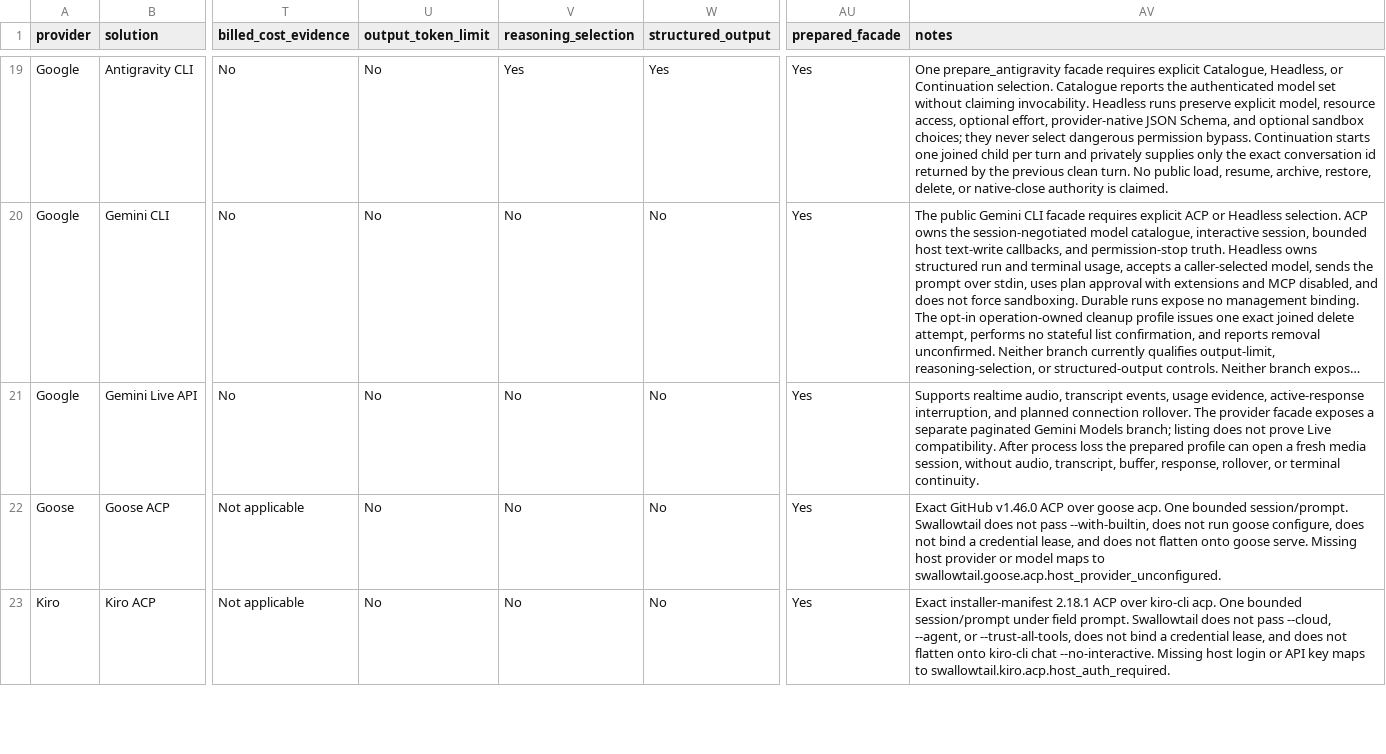
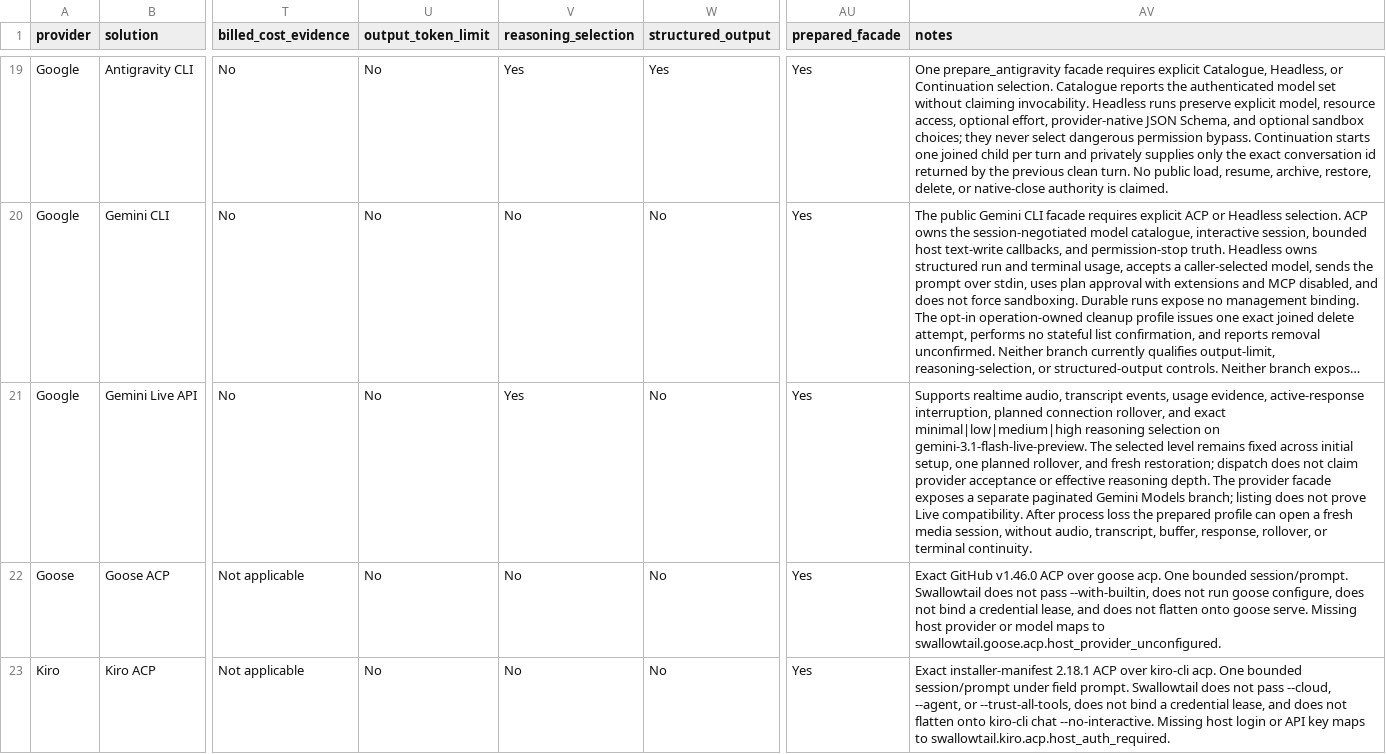
Before and after one commit to inflatable-cookie/swallowtail, a CSV file: docs/guides/provider-solution-feature-matrix.csv, drawn as a sheet; only a part is shown, gaps mark what is left out; long unchanged cells end in …; the diff names each change by its address in the sheet, - before the commit and + after, or states it on an @@ line.

Commit message:
docs: close g04.046 after merge

```diff
--- a/docs/guides/provider-solution-feature-matrix.csv
+++ b/docs/guides/provider-solution-feature-matrix.csv
-V21 (reasoning_selection): No
+V21 (reasoning_selection): Yes
-AV21 (notes): …active-response interruption, and planned connection rollover. The provider…
+AV21 (notes): …active-response interruption, planned connection rollover, and exact minimal|low|medium|high reasoning selection on gemini-3.1-flash-live-preview. The selected level remains fixed across initial setup, one planned rollover, and fresh restoration; dispatch does not claim provider acceptance or effective reasoning depth. The provider…
```
Also changed, not shown: 15 other files.
